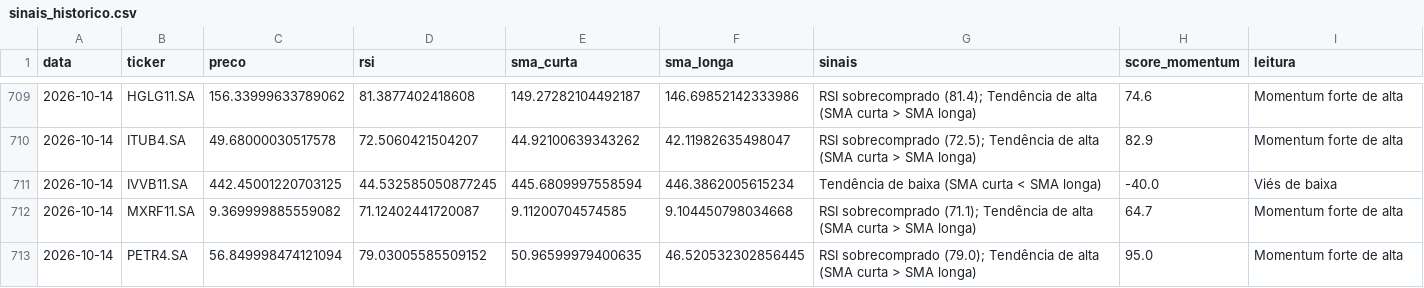
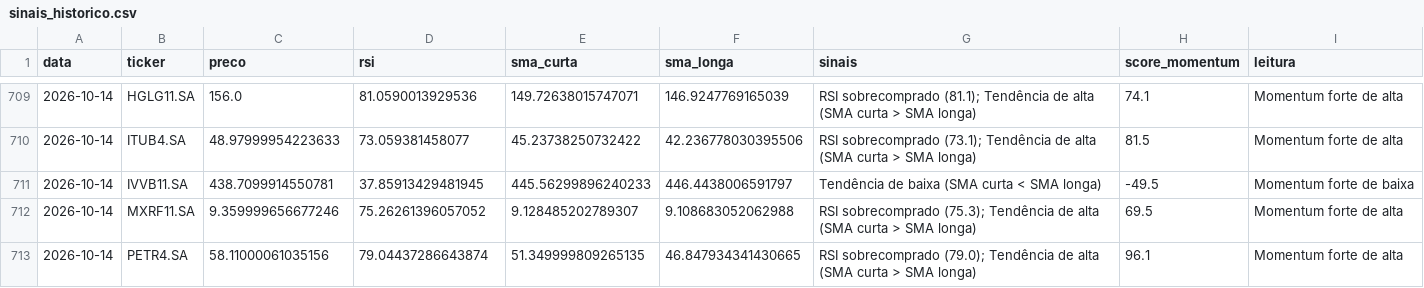
Before and after one commit to GabriellaaSa/crypto-stocks-radar, a CSV file: data/sinais_historico.csv, drawn as a sheet; only a part is shown, gaps mark what is left out; the diff covers the shown part only.

```diff
--- a/data/sinais_historico.csv
+++ b/data/sinais_historico.csv
@@ -709,5 +709,5 @@ data,ticker,preco,rsi,sma_curta,sma_longa,sinais,score_momentum,leitura
-2026-10-14,HGLG11.SA,156.33999633789062,81.3877402418608,149.27282104492187,146.69852142333986,RSI sobrecomprado (81.4); Tendência de alta (SMA curta > SMA longa),74.6,Momentum forte de alta
-2026-10-14,ITUB4.SA,49.68000030517578,72.5060421504207,44.92100639343262,42.11982635498047,RSI sobrecomprado (72.5); Tendência de alta (SMA curta > SMA longa),82.9,Momentum forte de alta
-2026-10-14,IVVB11.SA,442.45001220703125,44.532585050877245,445.6809997558594,446.3862005615234,Tendência de baixa (SMA curta < SMA longa),-40.0,Viés de baixa
-2026-10-14,MXRF11.SA,9.369999885559082,71.12402441720087,9.11200704574585,9.104450798034668,RSI sobrecomprado (71.1); Tendência de alta (SMA curta > SMA longa),64.7,Momentum forte de alta
-2026-10-14,PETR4.SA,56.849998474121094,79.03005585509152,50.96599979400635,46.520532302856445,RSI sobrecomprado (79.0); Tendência de alta (SMA curta > SMA longa),95.0,Momentum forte de alta
+2026-10-14,HGLG11.SA,156.0,81.0590013929536,149.72638015747071,146.9247769165039,RSI sobrecomprado (81.1); Tendência de alta (SMA curta > SMA longa),74.1,Momentum forte de alta
+2026-10-14,ITUB4.SA,48.97999954223633,73.059381458077,45.23738250732422,42.236778030395506,RSI sobrecomprado (73.1); Tendência de alta (SMA curta > SMA longa),81.5,Momentum forte de alta
+2026-10-14,IVVB11.SA,438.7099914550781,37.85913429481945,445.56299896240233,446.4438006591797,Tendência de baixa (SMA curta < SMA longa),-49.5,Momentum forte de baixa
+2026-10-14,MXRF11.SA,9.359999656677246,75.26261396057052,9.128485202789307,9.108683052062988,RSI sobrecomprado (75.3); Tendência de alta (SMA curta > SMA longa),69.5,Momentum forte de alta
+2026-10-14,PETR4.SA,58.11000061035156,79.04437286643874,51.349999809265135,46.847934341430665,RSI sobrecomprado (79.0); Tendência de alta (SMA curta > SMA longa),96.1,Momentum forte de alta
```
Also changed, not shown: 63 edited cells elsewhere in this file.
